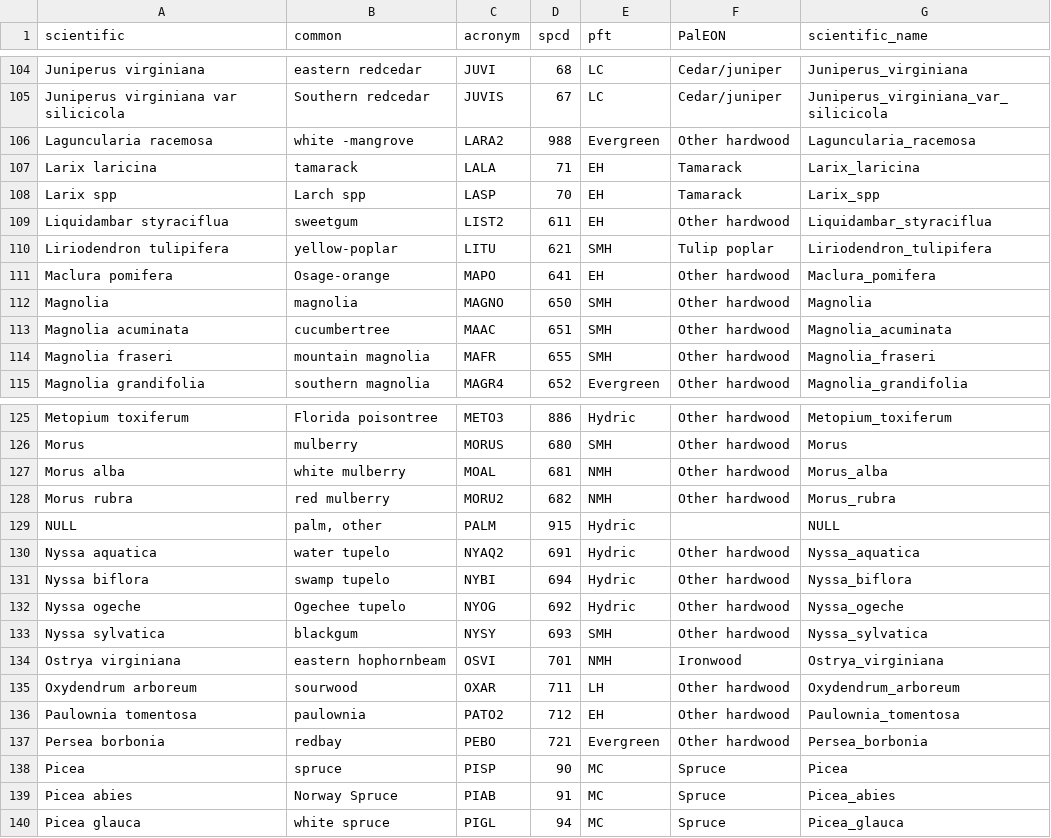
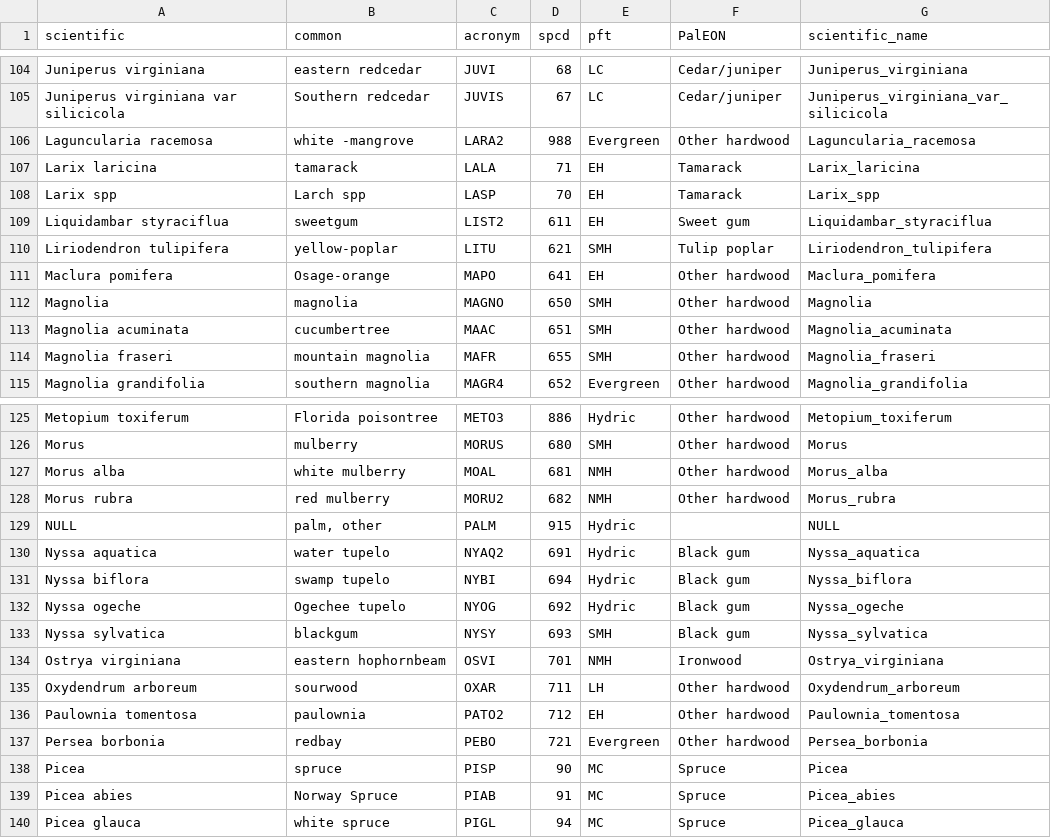
Before and after one commit to doctoretdiez/PalEON-FIA, a CSV file: Conversion_tables/FIA_conversion_v02-SGD.csv, drawn as a sheet; only a part is shown, gaps mark what is left out.

Commit message:
Converted the gum trees to `Black gum and Sweet gum respectively in `FIA_conversion_v02-SGD.csv`.  Removed the `_remove_dups` file.  It isn't called anymore.

```diff
--- a/Conversion_tables/FIA_conversion_v02-SGD.csv
+++ b/Conversion_tables/FIA_conversion_v02-SGD.csv
@@ -108,3 +108,3 @@ Larix laricina,tamarack,LALA,71,EH,Tamarack,Larix_laricina
 Larix spp,Larch spp,LASP,70,EH,Tamarack,Larix_spp
-Liquidambar styraciflua,sweetgum,LIST2,611,EH,Other hardwood,Liquidambar_styraciflua
+Liquidambar styraciflua,sweetgum,LIST2,611,EH,Sweet gum,Liquidambar_styraciflua
 Liriodendron tulipifera,yellow-poplar   ,LITU,621,SMH,Tulip poplar,Liriodendron_tulipifera
@@ -129,6 +129,6 @@ Morus rubra,red mulberry  ,MORU2,682,NMH,Other hardwood,Morus_rubra
 NULL,"palm, other",PALM,915,Hydric,,NULL
-Nyssa aquatica,water tupelo,NYAQ2,691,Hydric,Other hardwood,Nyssa_aquatica
-Nyssa biflora,swamp tupelo,NYBI,694,Hydric,Other hardwood,Nyssa_biflora
-Nyssa ogeche,Ogechee tupelo,NYOG,692,Hydric,Other hardwood,Nyssa_ogeche
-Nyssa sylvatica,blackgum   ,NYSY,693,SMH,Other hardwood,Nyssa_sylvatica
+Nyssa aquatica,water tupelo,NYAQ2,691,Hydric,Black gum,Nyssa_aquatica
+Nyssa biflora,swamp tupelo,NYBI,694,Hydric,Black gum,Nyssa_biflora
+Nyssa ogeche,Ogechee tupelo,NYOG,692,Hydric,Black gum,Nyssa_ogeche
+Nyssa sylvatica,blackgum   ,NYSY,693,SMH,Black gum,Nyssa_sylvatica
 Ostrya virginiana,eastern hophornbeam  ,OSVI,701,NMH,Ironwood,Ostrya_virginiana
```
